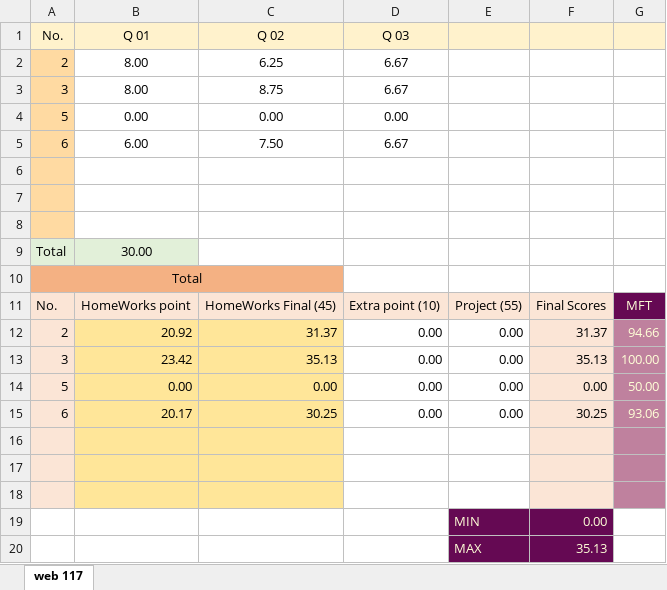
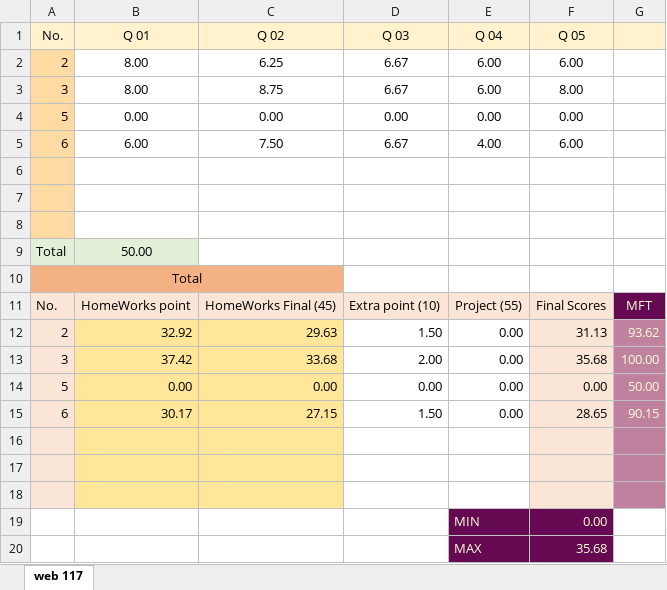
Before and after one commit to mkazemiraz/mft-scores, an Excel workbook: 117/117.xlsx, sheet web 117, drawn as a sheet; values as stored, in another font and other column widths than the file's, no borders; removed rows and columns are numbered as before the commit, all else as after; the diff names each change by its address in the sheet, - before the commit and + after, or states it on an @@ line.

```diff
--- a/117/117.xlsx (sheet web 117)
+++ b/117/117.xlsx (sheet web 117)
-E1: (empty)
+E1: Q 04
-F1: (empty)
+F1: Q 05
-E2:E3 (Q 04): (empty)
+E2:E3 (Q 04): 6.00
-F2 (Q 05): (empty)
+F2 (Q 05): 6.00
-F3 (Q 05): (empty)
+F3 (Q 05): 8.00
-E4 (Q 04): (empty)
+E4 (Q 04): 0.00
-F4 (Q 05): (empty)
+F4 (Q 05): 0.00
-E5 (Q 04): (empty)
+E5 (Q 04): 4.00
-F5 (Q 05): (empty)
+F5 (Q 05): 6.00
-B9 (Q 01): 30.00
+B9 (Q 01): 50.00
-row 12: 2 | 20.92 | 31.37 | 0.00 | 0.00 | 31.37 | 94.66
+row 12: 2 | 32.92 | 29.63 | 1.50 | 0.00 | 31.13 | 93.62
-B13 (Q 01): 23.42
+B13 (Q 01): 37.42
-C13 (Q 02): 35.13
+C13 (Q 02): 33.68
-D13 (Q 03): 0.00
+D13 (Q 03): 2.00
-F13 (Q 05): 35.13
+F13 (Q 05): 35.68
-row 15: 6 | 20.17 | 30.25 | 0.00 | 0.00 | 30.25 | 93.06
+row 15: 6 | 30.17 | 27.15 | 1.50 | 0.00 | 28.65 | 90.15
-F20 (Q 05): 35.13
+F20 (Q 05): 35.68
```
Also changed, not shown: 116/116.xlsx, 1 other file.
